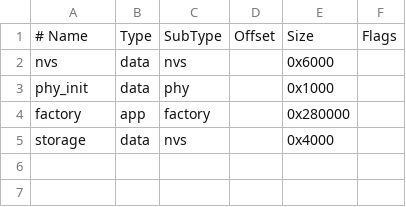
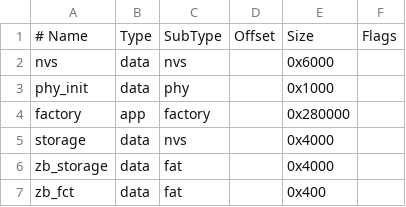
Before and after one commit to linosteenkamp/DFR-MoistureTracker, a CSV file: partitions.csv, drawn as a sheet.

Commit message:
build: add Zigbee env, partitions, and ESP Zigbee component deps
Adds the dfrobot_firebeetle2_esp32c6_zigbee PlatformIO env (-DUSE_ZIGBEE)
with esp-zigbee-lib + esp-zboss-lib pulled via the ESP component manager
(src/idf_component.yml, pinned by dependencies.lock). Adds the required
zb_storage/zb_fct partitions (subtype 'fat') and a Zigbee sdkconfig.
Both the Zigbee env and the default WiFi env compile cleanly; Zigbee is
correctly disabled (CONFIG_ZB_ENABLED unset) in the WiFi build.

```diff
--- a/partitions.csv
+++ b/partitions.csv
@@ -5 +5,3 @@ factory,  app,  factory, ,        0x280000,
 storage,  data, nvs,     ,        0x4000,
+zb_storage, data, fat,    ,        0x4000,
+zb_fct,   data, fat,      ,        0x400,
```
Also changed, not shown: 6 other files.
